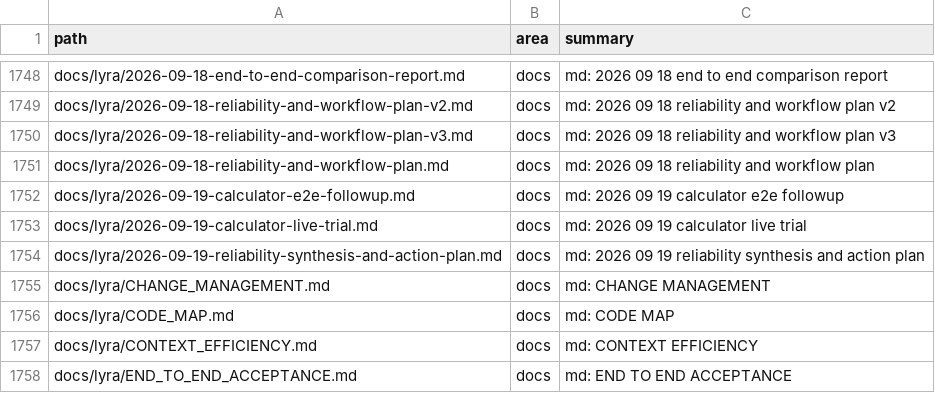
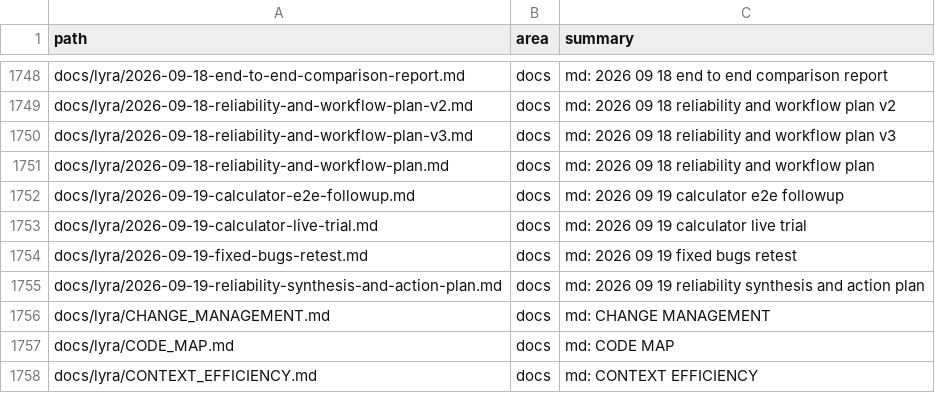
Before and after one commit to ub1979/lyra, a TSV file: docs/lyra/file-index.tsv, drawn as a sheet; only a part is shown, gaps mark what is left out; the shorter side is filled out with more unchanged rows.

Commit message:
docs(qa): record fixed-startup retest and slower Personal QA outcome
Record live GLM one-submit/reload persistence, automatic runner dispatch and completed QA: 36 calls in 15m27 versus 90 in 11m12. Preserve generated harness errors, shell exit masking and narrower accessibility evidence. User stop request found no active worker; no new run, product change or push.

```diff
--- a/docs/lyra/file-index.tsv
+++ b/docs/lyra/file-index.tsv
@@ -1753,2 +1753,3 @@ docs/lyra/2026-09-19-calculator-e2e-followup.md	docs	md: 2026 09 19 calculator e
 docs/lyra/2026-09-19-calculator-live-trial.md	docs	md: 2026 09 19 calculator live trial
+docs/lyra/2026-09-19-fixed-bugs-retest.md	docs	md: 2026 09 19 fixed bugs retest
 docs/lyra/2026-09-19-reliability-synthesis-and-action-plan.md	docs	md: 2026 09 19 reliability synthesis and action plan
```
Also changed, not shown: 1 other file.
